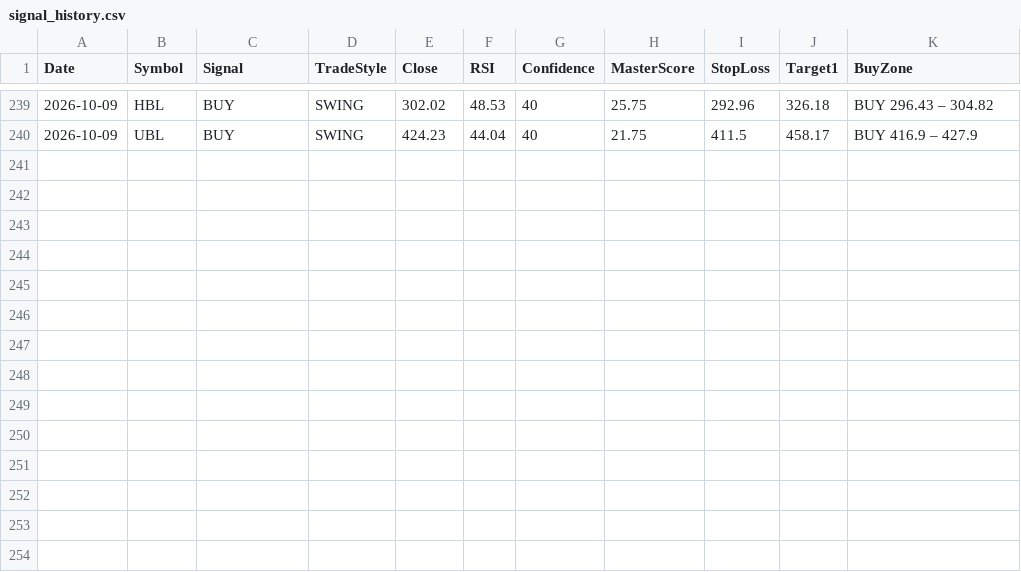
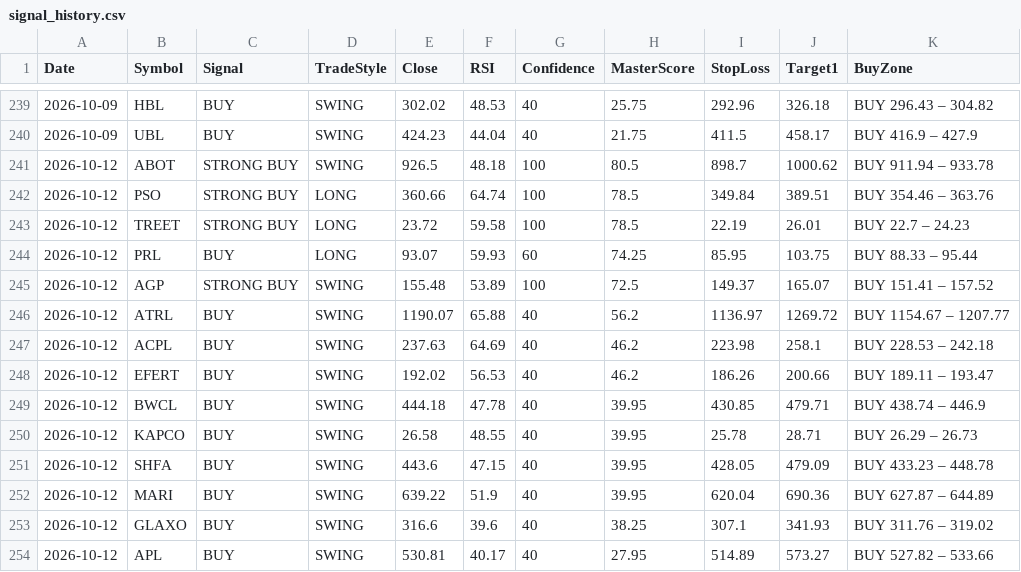
Before and after one commit to Tariqkhattak79/psx-ai-agent, a CSV file: signal_history.csv, drawn as a sheet; only a part is shown, gaps mark what is left out; the diff names each change by its address in the sheet, - before the commit and + after, or states it on an @@ line.

Commit message:
Auto: history update 2026-10-12 04:23

```diff
--- a/signal_history.csv
+++ b/signal_history.csv
+row 241: 2026-10-12 | ABOT | STRONG BUY | SWING | 926.5 | 48.18 | 100 | 80.5 | 898.7 | 1000.62 | BUY 911.94 – 933.78
+row 242: 2026-10-12 | PSO | STRONG BUY | LONG | 360.66 | 64.74 | 100 | 78.5 | 349.84 | 389.51 | BUY 354.46 – 363.76
+row 243: 2026-10-12 | TREET | STRONG BUY | LONG | 23.72 | 59.58 | 100 | 78.5 | 22.19 | 26.01 | BUY 22.7 – 24.23
+row 244: 2026-10-12 | PRL | BUY | LONG | 93.07 | 59.93 | 60 | 74.25 | 85.95 | 103.75 | BUY 88.33 – 95.44
+row 245: 2026-10-12 | AGP | STRONG BUY | SWING | 155.48 | 53.89 | 100 | 72.5 | 149.37 | 165.07 | BUY 151.41 – 157.52
+row 246: 2026-10-12 | ATRL | BUY | SWING | 1190.07 | 65.88 | 40 | 56.2 | 1136.97 | 1269.72 | BUY 1154.67 – 1207.77
+row 247: 2026-10-12 | ACPL | BUY | SWING | 237.63 | 64.69 | 40 | 46.2 | 223.98 | 258.1 | BUY 228.53 – 242.18
+row 248: 2026-10-12 | EFERT | BUY | SWING | 192.02 | 56.53 | 40 | 46.2 | 186.26 | 200.66 | BUY 189.11 – 193.47
+row 249: 2026-10-12 | BWCL | BUY | SWING | 444.18 | 47.78 | 40 | 39.95 | 430.85 | 479.71 | BUY 438.74 – 446.9
+row 250: 2026-10-12 | KAPCO | BUY | SWING | 26.58 | 48.55 | 40 | 39.95 | 25.78 | 28.71 | BUY 26.29 – 26.73
+row 251: 2026-10-12 | SHFA | BUY | SWING | 443.6 | 47.15 | 40 | 39.95 | 428.05 | 479.09 | BUY 433.23 – 448.78
+row 252: 2026-10-12 | MARI | BUY | SWING | 639.22 | 51.9 | 40 | 39.95 | 620.04 | 690.36 | BUY 627.87 – 644.89
+row 253: 2026-10-12 | GLAXO | BUY | SWING | 316.6 | 39.6 | 40 | 38.25 | 307.1 | 341.93 | BUY 311.76 – 319.02
+row 254: 2026-10-12 | APL | BUY | SWING | 530.81 | 40.17 | 40 | 27.95 | 514.89 | 573.27 | BUY 527.82 – 533.66
```
Also changed, not shown: portfolio_value_history.csv.
